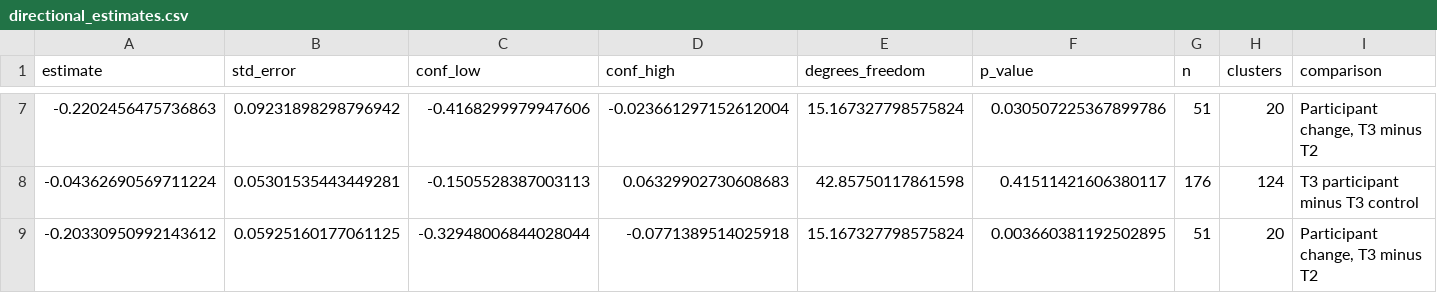
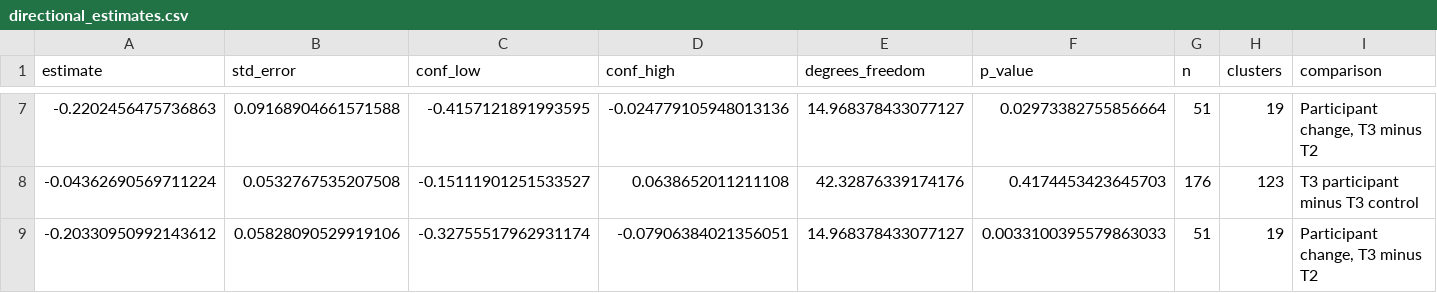
Before and after one commit to soodoku/dp-nireland, a CSV file: tabs/directional_estimates.csv, drawn as a sheet; only a part is shown, gaps mark what is left out; the diff covers the shown part only; the diff names each change by its address in the sheet, - before the commit and + after, or states it on an @@ line.

```diff
--- a/tabs/directional_estimates.csv
+++ b/tabs/directional_estimates.csv
-B7 (std_error): 0.09231898298796942
+B7 (std_error): 0.09168904661571588
-C7 (conf_low): -0.4168299979947606
+C7 (conf_low): -0.4157121891993595
-D7 (conf_high): -0.023661297152612004
+D7 (conf_high): -0.024779105948013136
-E7 (degrees_freedom): 15.167327798575824
+E7 (degrees_freedom): 14.968378433077127
-F7 (p_value): 0.030507225367899786
+F7 (p_value): 0.02973382755856664
-H7 (clusters): 20
+H7 (clusters): 19
-B8 (std_error): 0.05301535443449281
+B8 (std_error): 0.0532767535207508
-C8 (conf_low): -0.1505528387003113
+C8 (conf_low): -0.15111901251533527
-D8 (conf_high): 0.06329902730608683
+D8 (conf_high): 0.0638652011211108
-E8 (degrees_freedom): 42.85750117861598
+E8 (degrees_freedom): 42.32876339174176
-F8 (p_value): 0.41511421606380117
+F8 (p_value): 0.4174453423645703
-H8 (clusters): 124
+H8 (clusters): 123
-B9 (std_error): 0.05925160177061125
+B9 (std_error): 0.05828090529919106
-C9 (conf_low): -0.32948006844028044
+C9 (conf_low): -0.32755517962931174
-D9 (conf_high): -0.0771389514025918
+D9 (conf_high): -0.07906384021356051
-E9 (degrees_freedom): 15.167327798575824
+E9 (degrees_freedom): 14.968378433077127
-F9 (p_value): 0.003660381192502895
+F9 (p_value): 0.0033100395579863033
-H9 (clusters): 20
+H9 (clusters): 19
```
Also changed, not shown: 30 edited cells elsewhere in this file, audit/numerical_baseline.csv, audit/numerical_comparison.csv, 19 other files.
